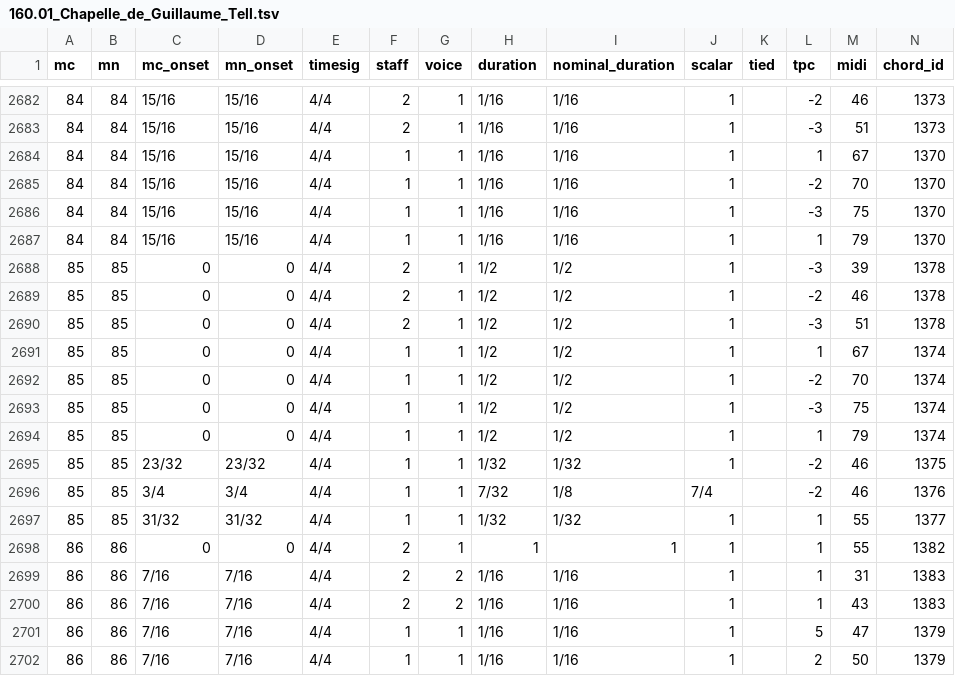
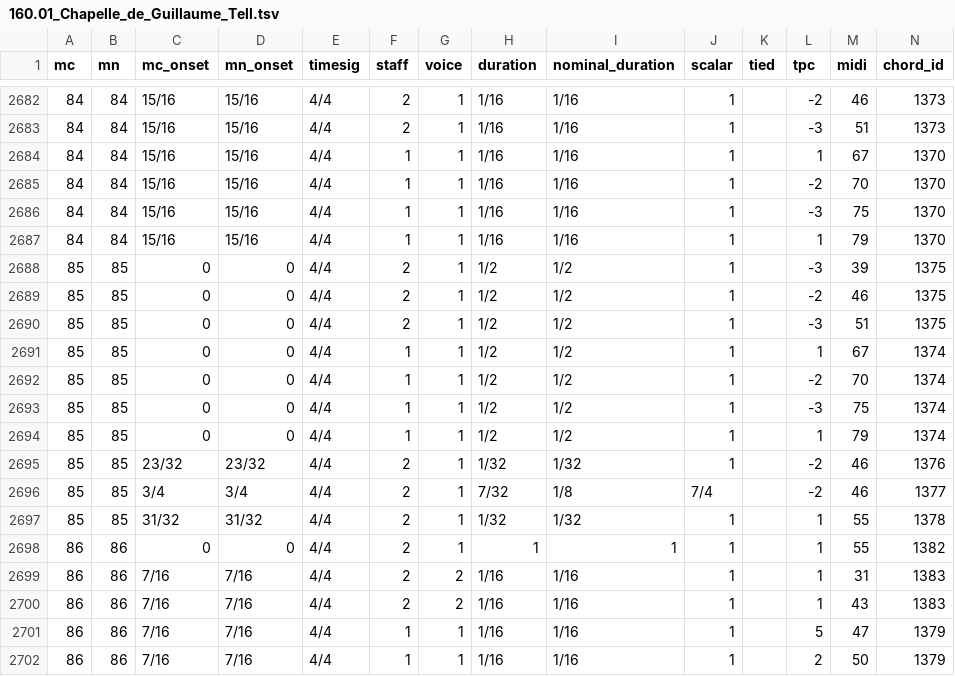
Before and after one commit to DCMLab/liszt_pelerinage, a TSV file: notes/160.01_Chapelle_de_Guillaume_Tell.tsv, drawn as a sheet; only a part is shown, gaps mark what is left out.

```diff
--- a/notes/160.01_Chapelle_de_Guillaume_Tell.tsv
+++ b/notes/160.01_Chapelle_de_Guillaume_Tell.tsv
@@ -2687,5 +2687,5 @@ mc	mn	mc_onset	mn_onset	timesig	staff	voice	duration	nominal_duration	scalar	tie
 84	84	15/16	15/16	4/4	1	1	1/16	1/16	1		1	79	1370
-85	85	0	0	4/4	2	1	1/2	1/2	1		-3	39	1378
-85	85	0	0	4/4	2	1	1/2	1/2	1		-2	46	1378
-85	85	0	0	4/4	2	1	1/2	1/2	1		-3	51	1378
+85	85	0	0	4/4	2	1	1/2	1/2	1		-3	39	1375
+85	85	0	0	4/4	2	1	1/2	1/2	1		-2	46	1375
+85	85	0	0	4/4	2	1	1/2	1/2	1		-3	51	1375
 85	85	0	0	4/4	1	1	1/2	1/2	1		1	67	1374
@@ -2694,5 +2694,5 @@ mc	mn	mc_onset	mn_onset	timesig	staff	voice	duration	nominal_duration	scalar	tie
 85	85	0	0	4/4	1	1	1/2	1/2	1		1	79	1374
-85	85	23/32	23/32	4/4	1	1	1/32	1/32	1		-2	46	1375
-85	85	3/4	3/4	4/4	1	1	7/32	1/8	7/4		-2	46	1376
-85	85	31/32	31/32	4/4	1	1	1/32	1/32	1		1	55	1377
+85	85	23/32	23/32	4/4	2	1	1/32	1/32	1		-2	46	1376
+85	85	3/4	3/4	4/4	2	1	7/32	1/8	7/4		-2	46	1377
+85	85	31/32	31/32	4/4	2	1	1/32	1/32	1		1	55	1378
 86	86	0	0	4/4	2	1	1	1	1		1	55	1382
```
Also changed, not shown: harmonies/160.01_Chapelle_de_Guillaume_Tell.tsv, metadata.tsv, 1 other file.
